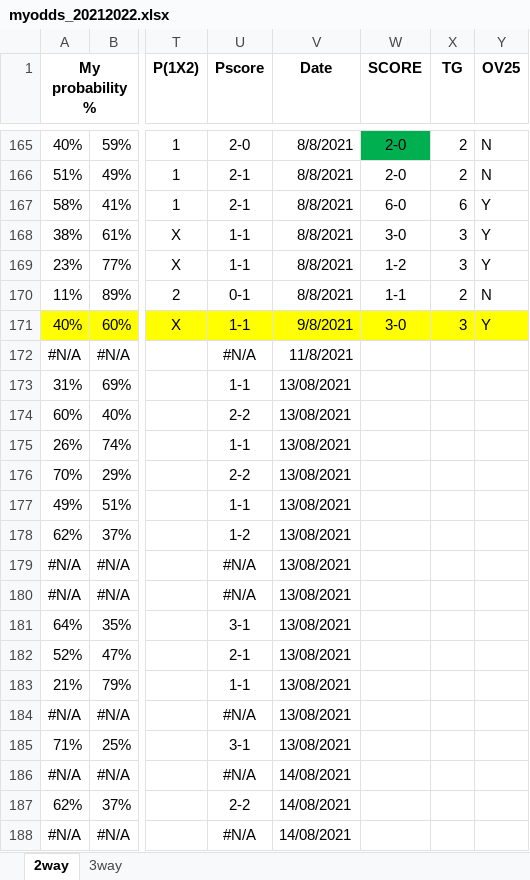
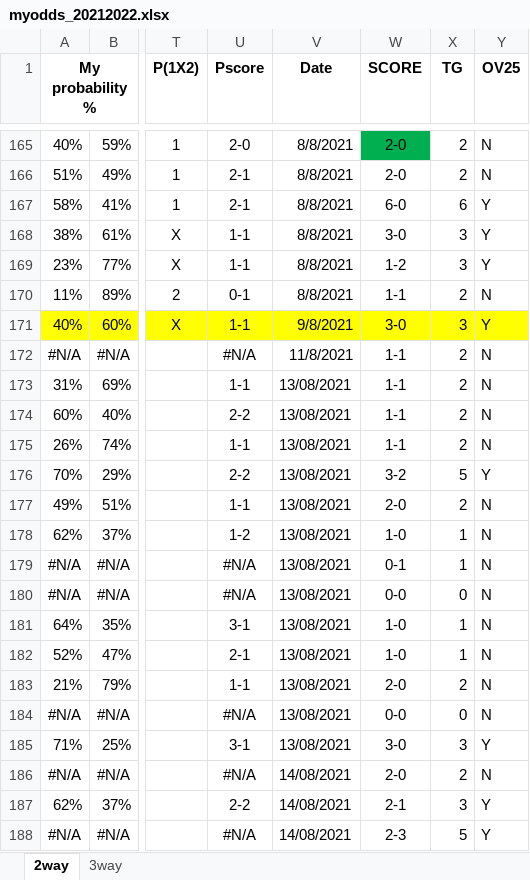
Before and after one commit to gitboyzorro5/FDAS, an Excel workbook: myodds_20212022.xlsx, sheet 2way, drawn as a sheet; only a part is shown, gaps mark what is left out; values as stored, in another font and other column widths than the file's, no borders; the diff covers the shown part only; the diff names each change by its address in the sheet, - before the commit and + after, or states it on an @@ line.

Commit message:
updated myodds and newleagues

```diff
--- a/myodds_20212022.xlsx (sheet 2way)
+++ b/myodds_20212022.xlsx (sheet 2way)
-W172:W175 (SCORE): (empty)
+W172:W175 (SCORE): 1-1
-X172:X175 (TG): (empty)
+X172:X175 (TG): 2
-Y172:Y175 (OV25): (empty)
+Y172:Y175 (OV25): N
-W176 (SCORE): (empty)
+W176 (SCORE): 3-2
-X176 (TG): (empty)
+X176 (TG): 5
-Y176 (OV25): (empty)
+Y176 (OV25): Y
-W177 (SCORE): (empty)
+W177 (SCORE): 2-0
-X177 (TG): (empty)
+X177 (TG): 2
-Y177:Y184 (OV25): (empty)
+Y177:Y184 (OV25): N
-W178 (SCORE): (empty)
+W178 (SCORE): 1-0
-X178:X179 (TG): (empty)
+X178:X179 (TG): 1
-W179 (SCORE): (empty)
+W179 (SCORE): 0-1
-W180 (SCORE): (empty)
+W180 (SCORE): 0-0
-X180 (TG): (empty)
+X180 (TG): 0
-W181:W182 (SCORE): (empty)
+W181:W182 (SCORE): 1-0
-X181:X182 (TG): (empty)
+X181:X182 (TG): 1
-W183 (SCORE): (empty)
+W183 (SCORE): 2-0
-X183 (TG): (empty)
+X183 (TG): 2
-W184 (SCORE): (empty)
+W184 (SCORE): 0-0
-X184 (TG): (empty)
+X184 (TG): 0
-W185 (SCORE): (empty)
+W185 (SCORE): 3-0
-X185 (TG): (empty)
+X185 (TG): 3
-Y185 (OV25): (empty)
+Y185 (OV25): Y
-W186 (SCORE): (empty)
+W186 (SCORE): 2-0
-X186 (TG): (empty)
+X186 (TG): 2
-Y186 (OV25): (empty)
+Y186 (OV25): N
-W187 (SCORE): (empty)
+W187 (SCORE): 2-1
-X187 (TG): (empty)
+X187 (TG): 3
-Y187:Y188 (OV25): (empty)
+Y187:Y188 (OV25): Y
-W188 (SCORE): (empty)
+W188 (SCORE): 2-3
-X188 (TG): (empty)
+X188 (TG): 5
```
Also changed, not shown: 375 edited cells elsewhere in this sheet, sheet 3way, myodds_20212022_newleagues.xlsx.
